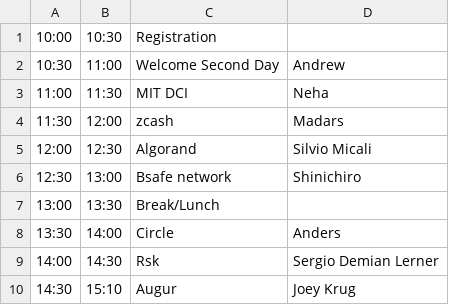
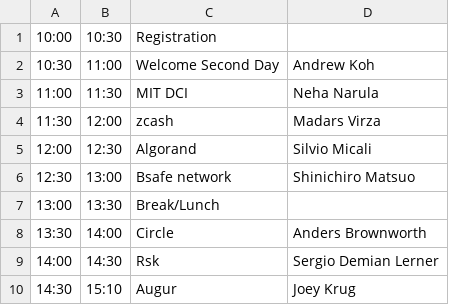
Before and after one commit to mitbtcclub/mitbtcexpo, a CSV file: source/day2.csv, drawn as a sheet.

```diff
--- a/source/day2.csv
+++ b/source/day2.csv
@@ -1,9 +1,9 @@
 10:00|10:30|Registration|
-10:30|11:00|Welcome Second Day|Andrew
-11:00|11:30|MIT DCI|Neha
-11:30|12:00|zcash|Madars
+10:30|11:00|Welcome Second Day|Andrew Koh
+11:00|11:30|MIT DCI|Neha Narula
+11:30|12:00|zcash|Madars Virza
 12:00|12:30|Algorand|Silvio Micali
-12:30|13:00|Bsafe network|Shinichiro
+12:30|13:00|Bsafe network|Shinichiro Matsuo
 13:00|13:30|Break/Lunch|
-13:30|14:00|Circle|Anders
+13:30|14:00|Circle|Anders Brownworth
 14:00|14:30|Rsk|Sergio Demian Lerner
```
Also changed, not shown: source/day1.csv, 9 other files.
